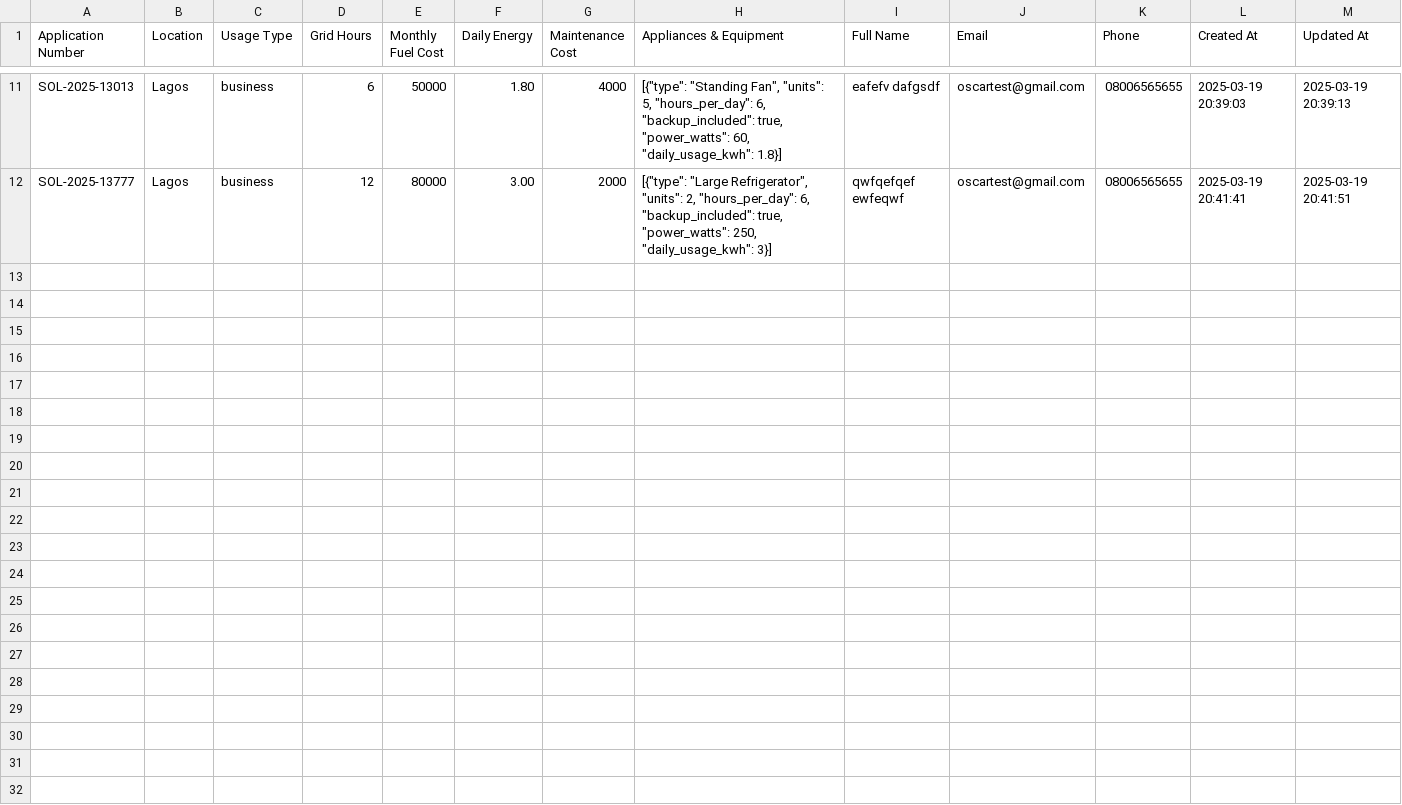
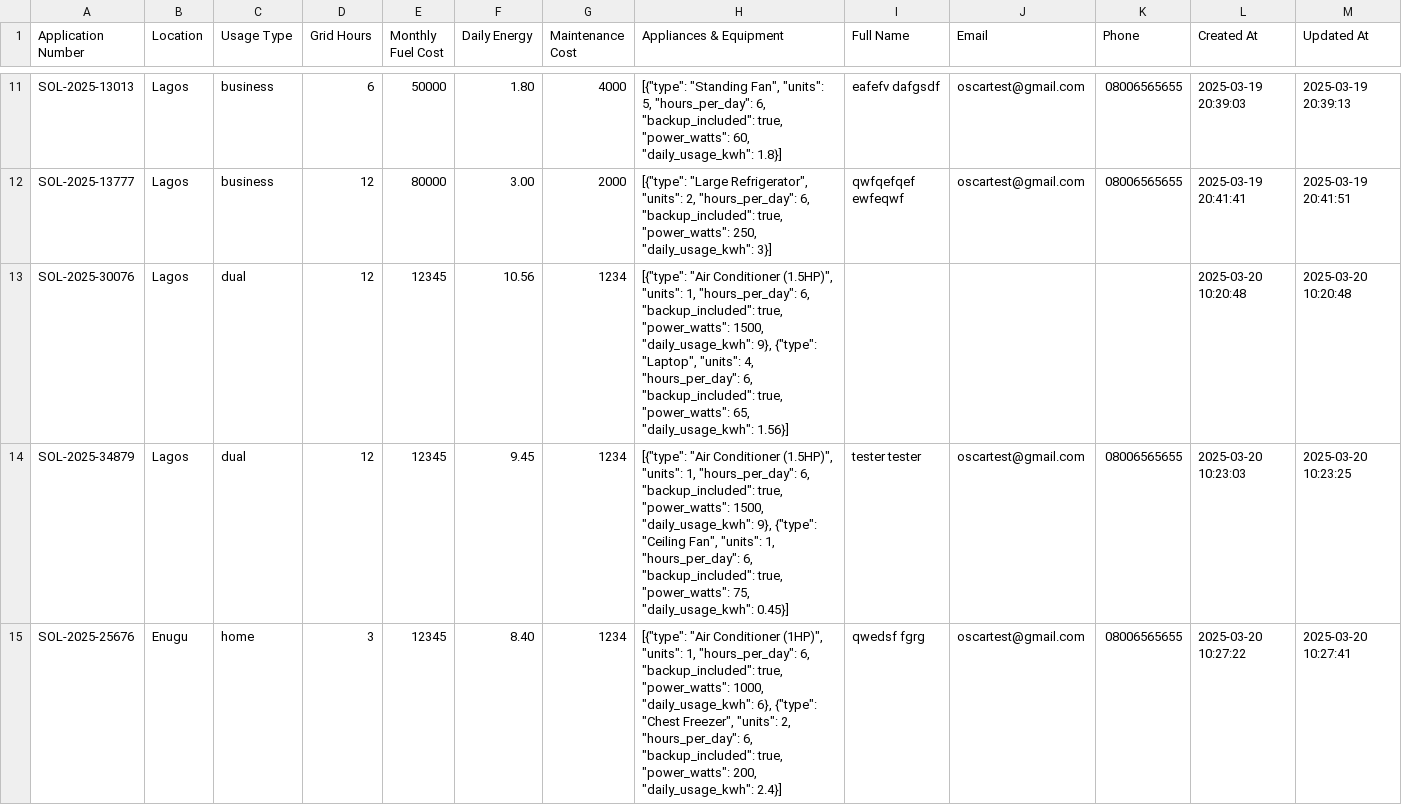
Before and after one commit to OL-Yellow/Solar_Generator_Platform, a CSV file: data/loan_applications.csv, drawn as a sheet; only a part is shown, gaps mark what is left out; the diff names each change by its address in the sheet, - before the commit and + after, or states it on an @@ line.

```diff
--- a/data/loan_applications.csv
+++ b/data/loan_applications.csv
+row 13: SOL-2025-30076 | Lagos | dual | 12 | 12345 | 10.56 | 1234 | [{"type": "Air Conditioner (1.5HP)", "units": 1, "hours_per_day": 6, "backup_included": true, "power_watts": 1500, "daily_usage_kwh": 9}, {"type": "Laptop", "units": 4, "hours_per_day": 6, "backup_included": true, "power_watts": 65, "daily_usage_kwh": 1.56}] |  |  |  | 2025-03-20 10:20:48 | 2025-03-20 10:20:48
+row 14: SOL-2025-34879 | Lagos | dual | 12 | 12345 | 9.45 | 1234 | [{"type": "Air Conditioner (1.5HP)", "units": 1, "hours_per_day": 6, "backup_included": true, "power_watts": 1500, "daily_usage_kwh": 9}, {"type": "Ceiling Fan", "units": 1, "hours_per_day": 6, "backup_included": true, "power_watts": 75, "daily_usage_kwh": 0.45}] | tester tester | oscartest@gmail.com | 08006565655 | 2025-03-20 10:23:03 | 2025-03-20 10:23:25
+row 15: SOL-2025-25676 | Enugu | home | 3 | 12345 | 8.40 | 1234 | [{"type": "Air Conditioner (1HP)", "units": 1, "hours_per_day": 6, "backup_included": true, "power_watts": 1000, "daily_usage_kwh": 6}, {"type": "Chest Freezer", "units": 2, "hours_per_day": 6, "backup_included": true, "power_watts": 200, "daily_usage_kwh": 2.4}] | qwedsf fgrg | oscartest@gmail.com | 08006565655 | 2025-03-20 10:27:22 | 2025-03-20 10:27:41
```
